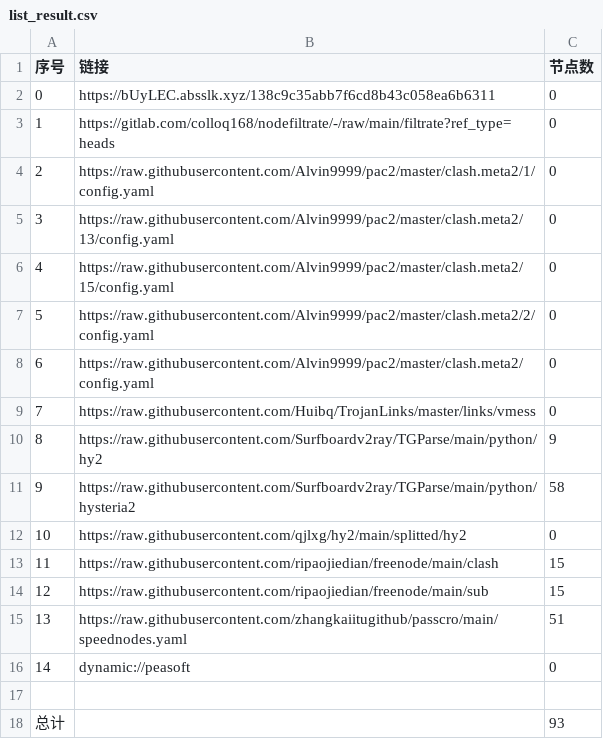
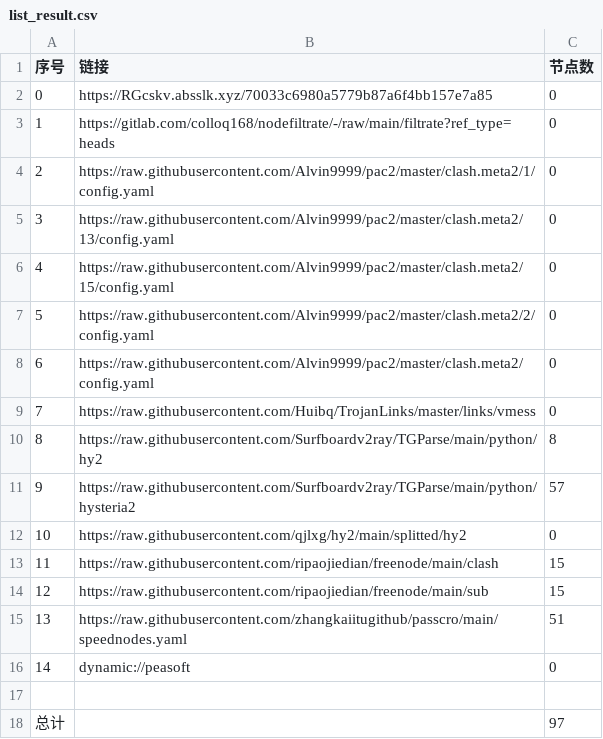
Before and after one commit to hanxiaochan/AutoMergePublicNodes, a CSV file: list_result.csv, drawn as a sheet.

```diff
--- a/list_result.csv
+++ b/list_result.csv
@@ -1,3 +1,3 @@
 序号,链接,节点数
-0,https://bUyLEC.absslk.xyz/138c9c35abb7f6cd8b43c058ea6b6311,0
+0,https://RGcskv.absslk.xyz/70033c6980a5779b87a6f4bb157e7a85,0
 1,https://gitlab.com/colloq168/nodefiltrate/-/raw/main/filtrate?ref_type=heads,0
@@ -9,4 +9,4 @@
 7,https://raw.githubusercontent.com/Huibq/TrojanLinks/master/links/vmess,0
-8,https://raw.githubusercontent.com/Surfboardv2ray/TGParse/main/python/hy2,9
-9,https://raw.githubusercontent.com/Surfboardv2ray/TGParse/main/python/hysteria2,58
+8,https://raw.githubusercontent.com/Surfboardv2ray/TGParse/main/python/hy2,8
+9,https://raw.githubusercontent.com/Surfboardv2ray/TGParse/main/python/hysteria2,57
 10,https://raw.githubusercontent.com/qjlxg/hy2/main/splitted/hy2,0
@@ -17,2 +17,2 @@
 
-总计,,93
+总计,,97
```
Also changed, not shown: 8 other files.
